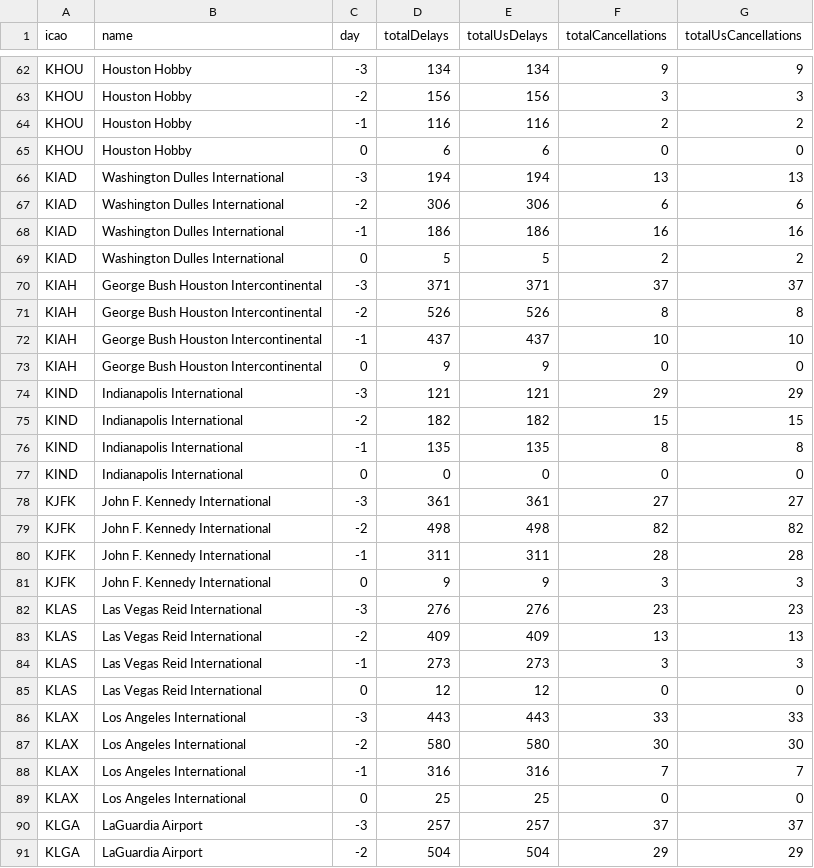
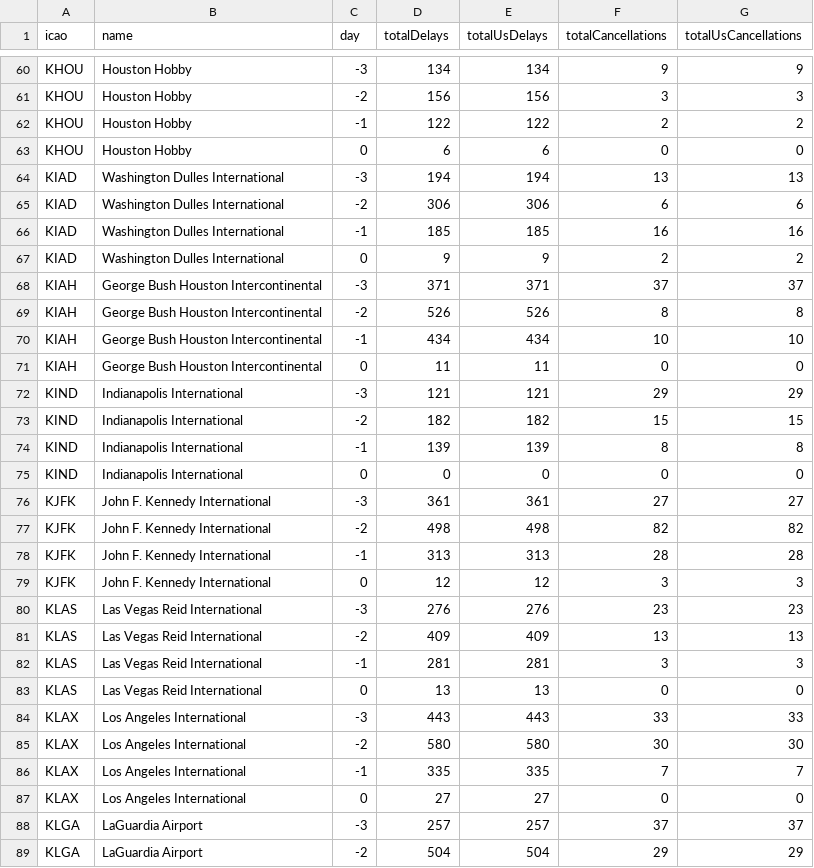
Before and after one commit to erxclau/flightaware, a CSV file: 2025-12-02.csv, drawn as a sheet; only a part is shown, gaps mark what is left out; the diff covers the shown part only.

```diff
--- a/2025-12-02.csv
+++ b/2025-12-02.csv
@@ -63,3 +61,3 @@ KHOU,Houston Hobby,-3,134,134,9,9
 KHOU,Houston Hobby,-2,156,156,3,3
-KHOU,Houston Hobby,-1,116,116,2,2
+KHOU,Houston Hobby,-1,122,122,2,2
 KHOU,Houston Hobby,0,6,6,0,0
@@ -67,11 +65,11 @@ KIAD,Washington Dulles International,-3,194,194,13,13
 KIAD,Washington Dulles International,-2,306,306,6,6
-KIAD,Washington Dulles International,-1,186,186,16,16
-KIAD,Washington Dulles International,0,5,5,2,2
+KIAD,Washington Dulles International,-1,185,185,16,16
+KIAD,Washington Dulles International,0,9,9,2,2
 KIAH,George Bush Houston Intercontinental,-3,371,371,37,37
 KIAH,George Bush Houston Intercontinental,-2,526,526,8,8
-KIAH,George Bush Houston Intercontinental,-1,437,437,10,10
-KIAH,George Bush Houston Intercontinental,0,9,9,0,0
+KIAH,George Bush Houston Intercontinental,-1,434,434,10,10
+KIAH,George Bush Houston Intercontinental,0,11,11,0,0
 KIND,Indianapolis International,-3,121,121,29,29
 KIND,Indianapolis International,-2,182,182,15,15
-KIND,Indianapolis International,-1,135,135,8,8
+KIND,Indianapolis International,-1,139,139,8,8
 KIND,Indianapolis International,0,0,0,0,0
@@ -79,12 +77,12 @@ KJFK,John F. Kennedy International,-3,361,361,27,27
 KJFK,John F. Kennedy International,-2,498,498,82,82
-KJFK,John F. Kennedy International,-1,311,311,28,28
-KJFK,John F. Kennedy International,0,9,9,3,3
+KJFK,John F. Kennedy International,-1,313,313,28,28
+KJFK,John F. Kennedy International,0,12,12,3,3
 KLAS,Las Vegas Reid International,-3,276,276,23,23
 KLAS,Las Vegas Reid International,-2,409,409,13,13
-KLAS,Las Vegas Reid International,-1,273,273,3,3
-KLAS,Las Vegas Reid International,0,12,12,0,0
+KLAS,Las Vegas Reid International,-1,281,281,3,3
+KLAS,Las Vegas Reid International,0,13,13,0,0
 KLAX,Los Angeles International,-3,443,443,33,33
 KLAX,Los Angeles International,-2,580,580,30,30
-KLAX,Los Angeles International,-1,316,316,7,7
-KLAX,Los Angeles International,0,25,25,0,0
+KLAX,Los Angeles International,-1,335,335,7,7
+KLAX,Los Angeles International,0,27,27,0,0
 KLGA,LaGuardia Airport,-3,257,257,37,37
```
Also changed, not shown: 2 added rows, 4 removed rows and 102 edited cells elsewhere in this file.
